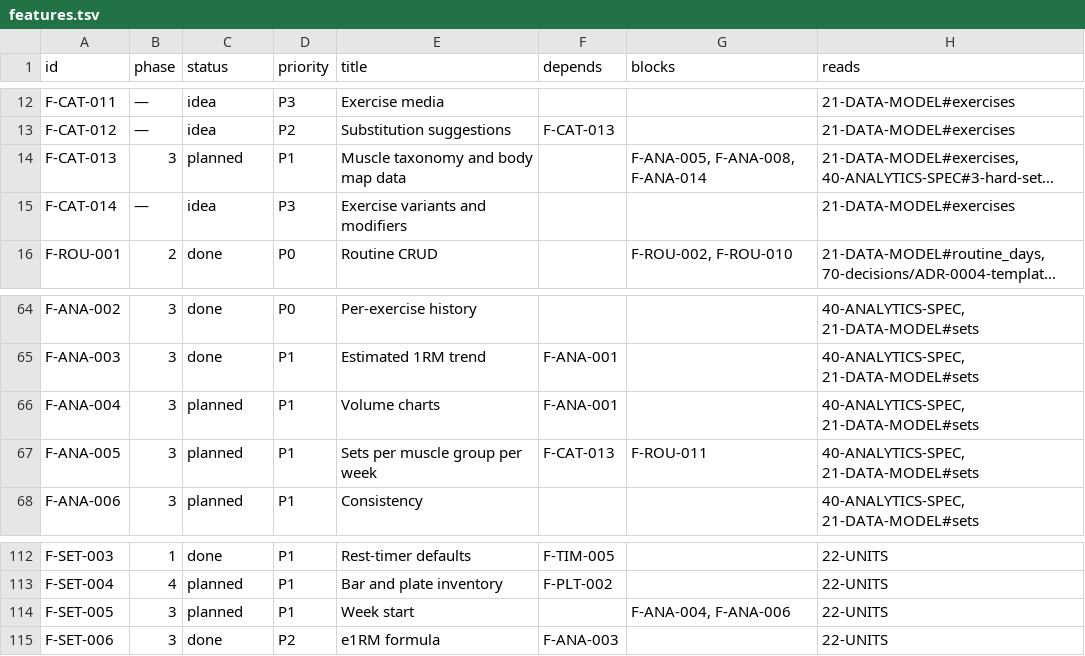
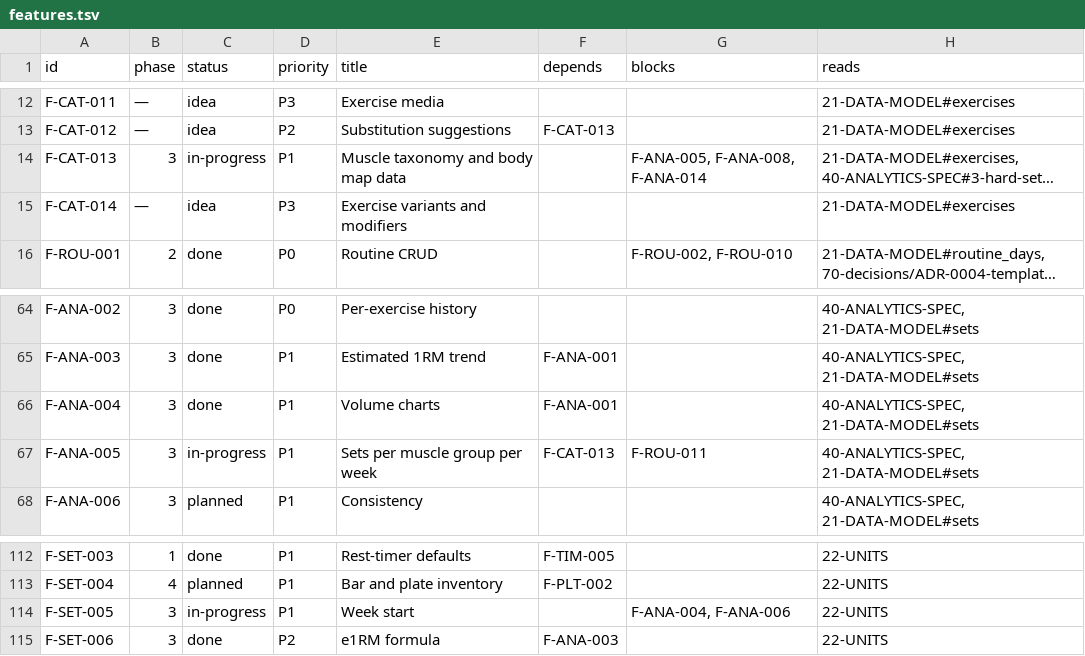
Before and after one commit to noahfares/FitnessApp, a TSV file: docs/features.tsv, drawn as a sheet; only a part is shown, gaps mark what is left out; long unchanged cells end in …; the diff names each change by its address in the sheet, - before the commit and + after, or states it on an @@ line.

Commit message:
feat(cat,set,ana): F-ANA-004 Phase 3 batch 3.3 — volume & muscle analytics
Adds week-start preference, push/pull/legs/core muscle taxonomy, and
weekly volume/sets-per-muscle domain functions backed by a new
cross-catalogue analytics query. Replaces the Insights tab placeholder
with real overall/per-muscle volume and sets-per-week charts, and adds
a per-exercise weekly volume chart to the exercise detail screen.

```diff
--- a/docs/features.tsv
+++ b/docs/features.tsv
-C14 (status): planned
+C14 (status): in-progress
-C66 (status): planned
+C66 (status): done
-C67 (status): planned
+C67 (status): in-progress
-C114 (status): planned
+C114 (status): in-progress
```
Also changed, not shown: 34 other files.
